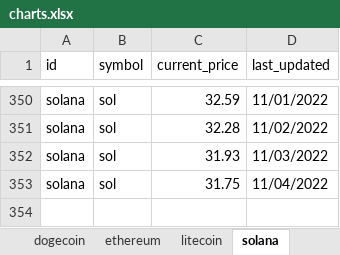
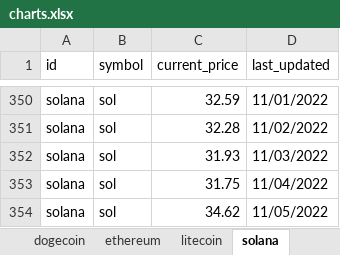
Before and after one commit to Thamielis/TrackCrypto, an Excel workbook: charts.xlsx, sheet solana, drawn as a sheet; only a part is shown, gaps mark what is left out; values as stored, in another font and other column widths than the file's, no borders; charts and pictures not drawn; the diff names each change by its address in the sheet, - before the commit and + after, or states it on an @@ line.

```diff
--- a/charts.xlsx (sheet solana)
+++ b/charts.xlsx (sheet solana)
+row 354: solana | sol | 34.62 | 11/05/2022
```
Also changed, not shown: sheet bitcoin, sheet uniswap, sheet chainlink, sheet litecoin, sheet cardano, sheet ethereum, 1 more sheet, charts or pictures, coins.xlsx, 8 other files.
